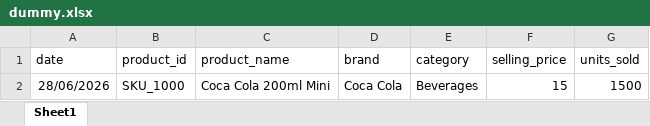
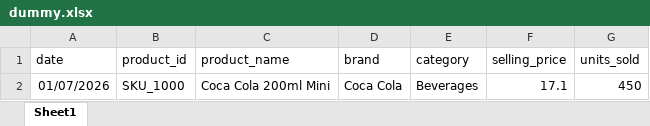
Before and after one commit to AlimpanMukherjee/AI-Dynamic-Retail-Pricing-System, an Excel workbook: dummy_test_data/dummy.xlsx, sheet Sheet1, drawn as a sheet; values as stored, in another font and other column widths than the file's, no borders; the diff names each change by its address in the sheet, - before the commit and + after, or states it on an @@ line.

Commit message:
feat: implement MRP validation logic and expand backend engine and frontend services with accompanying test data.

```diff
--- a/dummy_test_data/dummy.xlsx (sheet Sheet1)
+++ b/dummy_test_data/dummy.xlsx (sheet Sheet1)
-A2 (date): 28/06/2026
+A2 (date): 01/07/2026
-F2 (selling_price): 15
+F2 (selling_price): 17.1
-G2 (units_sold): 1500
+G2 (units_sold): 450
```
Also changed, not shown: 27 other files.
